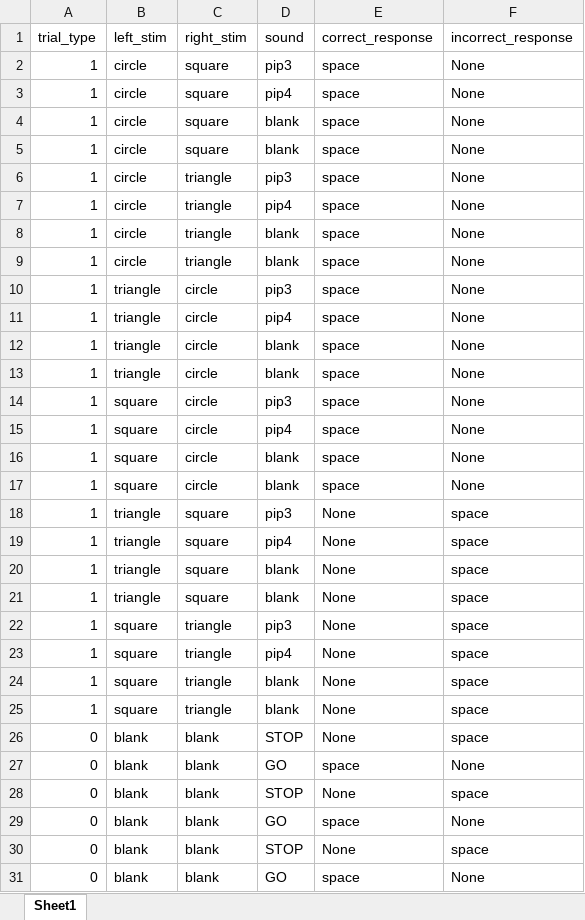
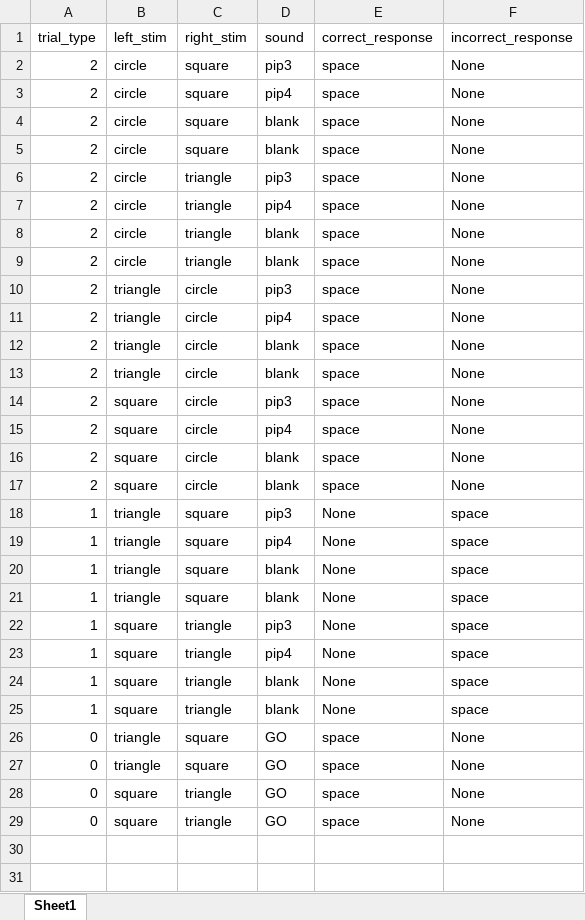
Before and after one commit to amitchell12/PIP, an Excel workbook: Stimulus code/PIPmanip3_loop.xlsx, sheet Sheet1, drawn as a sheet; values as stored, in another font and other column widths than the file's, no borders; removed rows and columns are numbered as before the commit, all else as after; the diff names each change by its address in the sheet, - before the commit and + after, or states it on an @@ line.

Commit message:
PIPmanip3 - catch
Changing catch trials so they are only 'go' during no circle trials

```diff
--- a/Stimulus code/PIPmanip3_loop.xlsx (sheet Sheet1)
+++ b/Stimulus code/PIPmanip3_loop.xlsx (sheet Sheet1)
-A2:A17 (trial_type): 1
+A2:A17 (trial_type): 2
-row 26: 0 | blank | blank | STOP | None | space
-B26 (left_stim): blank
+B26 (left_stim): triangle
-C26 (right_stim): blank
+C26 (right_stim): square
-row 28: 0 | blank | blank | STOP | None | space
-B27 (left_stim): blank
+B27 (left_stim): triangle
-C27 (right_stim): blank
+C27 (right_stim): square
-row 30: 0 | blank | blank | STOP | None | space
-B28 (left_stim): blank
+B28 (left_stim): square
-C28 (right_stim): blank
+C28 (right_stim): triangle
+row 29: 0 | square | triangle | GO | space | None
```
Also changed, not shown: 2 other files.
